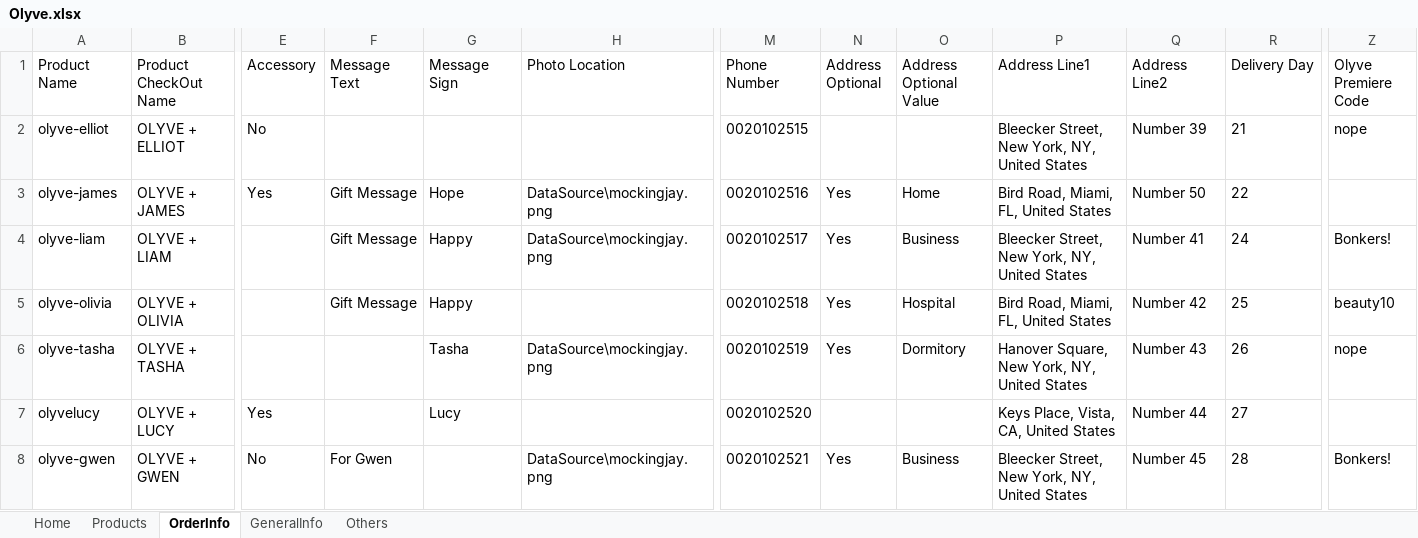
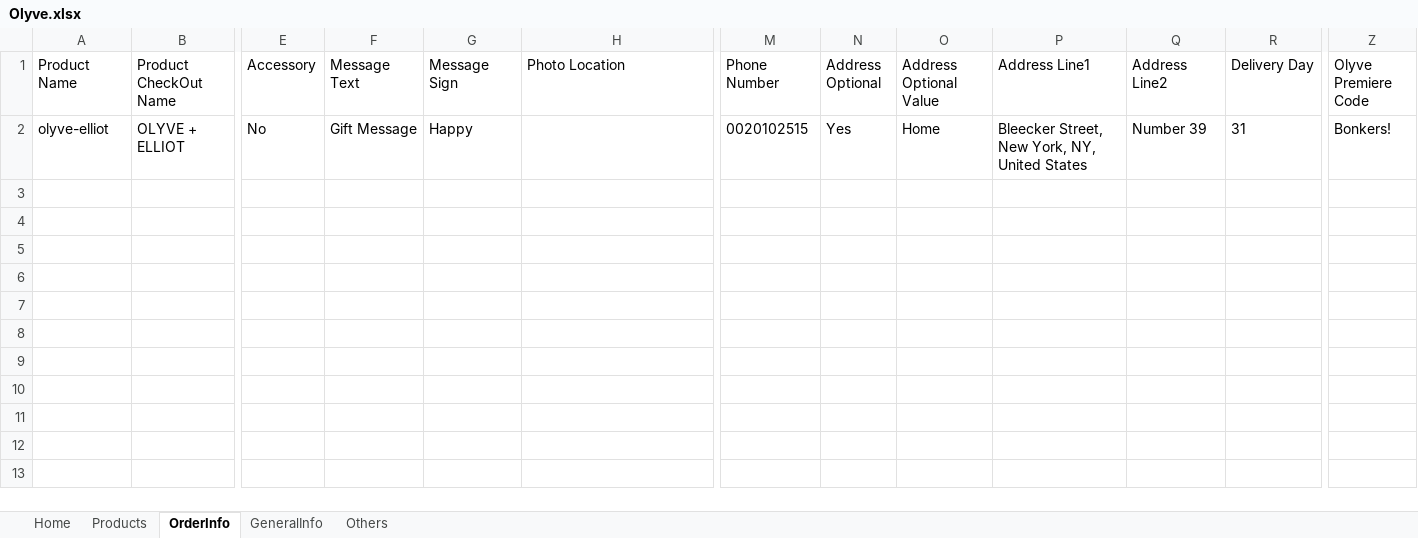
Before and after one commit to kholoudmohamed/Mokingjay_Olyve, an Excel workbook: DataSource/Olyve.xlsx, sheet OrderInfo, drawn as a sheet; only a part is shown, gaps mark what is left out; values as stored, in another font and other column widths than the file's, no borders; rows hold the shown columns only; the diff names each change by its address in the sheet, - before the commit and + after, or states it on an @@ line.

```diff
--- a/DataSource/Olyve.xlsx (sheet OrderInfo)
+++ b/DataSource/Olyve.xlsx (sheet OrderInfo)
-F2 (Message Text): (empty)
+F2 (Message Text): Gift Message
-G2 (Message Sign): (empty)
+G2 (Message Sign): Happy
-N2 (Address Optional): (empty)
+N2 (Address Optional): Yes
-O2 (Address Optional Value): (empty)
+O2 (Address Optional Value): Home
-R2 (Delivery Day): 21
+R2 (Delivery Day): 31
-Z2 (Olyve Premiere Code): nope
+Z2 (Olyve Premiere Code): Bonkers!
-row 3: olyve-james | OLYVE + JAMES | Yes | Gift Message | Hope | DataSource\mockingjay.png | 0020102516 | Yes | Home | Bird Road, Miami, FL, United States | Number 50 | 22
-row 4: olyve-liam | OLYVE + LIAM |  | Gift Message | Happy | DataSource\mockingjay.png | 0020102517 | Yes | Business | Bleecker Street, New York, NY, United States | Number 41 | 24 | Bonkers!
-row 5: olyve-olivia | OLYVE + OLIVIA |  | Gift Message | Happy |  | 0020102518 | Yes | Hospital | Bird Road, Miami, FL, United States | Number 42 | 25 | beauty10
-row 6: olyve-tasha | OLYVE + TASHA |  |  | Tasha | DataSource\mockingjay.png | 0020102519 | Yes | Dormitory | Hanover Square, New York, NY, United States | Number 43 | 26 | nope
-row 7: olyvelucy | OLYVE + LUCY | Yes |  | Lucy |  | 0020102520 |  |  | Keys Place, Vista, CA, United States | Number 44 | 27
-row 8: olyve-gwen | OLYVE + GWEN | No | For Gwen |  | DataSource\mockingjay.png | 0020102521 | Yes | Business | Bleecker Street, New York, NY, United States | Number 45 | 28 | Bonkers!
```
Also changed, not shown: sheet Products, sheet Home, sheet GeneralInfo, 5 other files.
